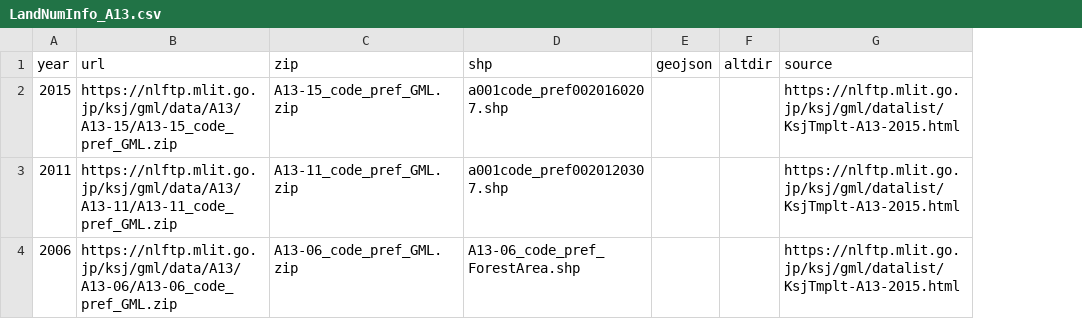
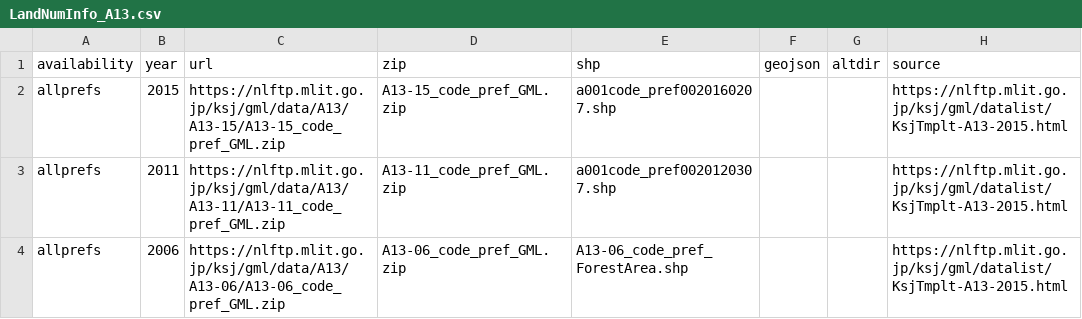
Before and after one commit to babayoshihiko/jpdata, a CSV file: csv/LandNumInfo_A13.csv, drawn as a sheet; only a part is shown; the diff names each change by its address in the sheet, - before the commit and + after, or states it on an @@ line.

```diff
--- a/csv/LandNumInfo_A13.csv
+++ b/csv/LandNumInfo_A13.csv
+column A (availability), rows 2-4: all allprefs
```
Also changed, not shown: csv/LandNumInfo_C23.csv, 13 other files.
